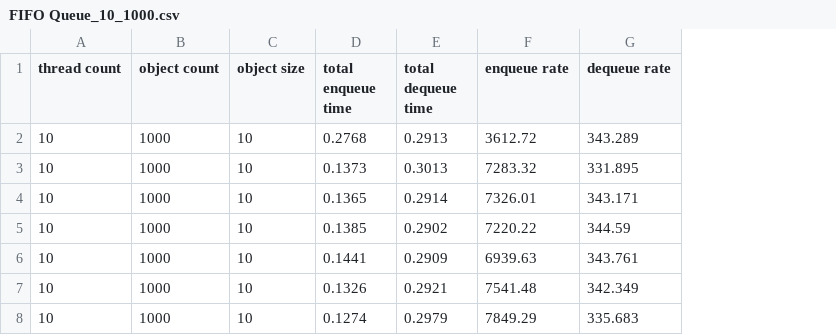
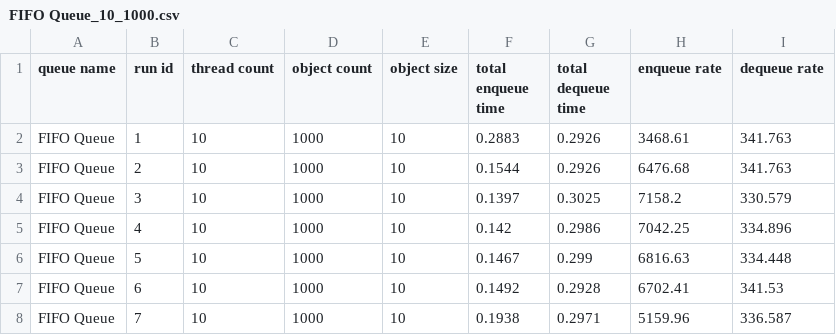
Before and after one commit to hitimr/mp_fifo_queue, a CSV file: measurements/FIFO Queue_10_1000.csv, drawn as a sheet; only a part is shown; addresses are those after the commit; the diff covers the shown part only; the diff names each change by its address in the sheet, - before the commit and + after, or states it on an @@ line.

```diff
--- a/measurements/FIFO Queue_10_1000.csv
+++ b/measurements/FIFO Queue_10_1000.csv
+column A (queue name), rows 2-8: all FIFO Queue
+column B (run id), rows 2-8: 1 | 2 | 3 | 4 | 5 | 6 | 7
-F2 (total enqueue time): 0.2768
+F2 (total enqueue time): 0.2883
-G2 (total dequeue time): 0.2913
+G2 (total dequeue time): 0.2926
-H2 (enqueue rate): 3612.72
+H2 (enqueue rate): 3468.61
-I2 (dequeue rate): 343.289
+I2 (dequeue rate): 341.763
-F3 (total enqueue time): 0.1373
+F3 (total enqueue time): 0.1544
-G3 (total dequeue time): 0.3013
+G3 (total dequeue time): 0.2926
-H3 (enqueue rate): 7283.32
+H3 (enqueue rate): 6476.68
-I3 (dequeue rate): 331.895
+I3 (dequeue rate): 341.763
-F4 (total enqueue time): 0.1365
+F4 (total enqueue time): 0.1397
-G4 (total dequeue time): 0.2914
+G4 (total dequeue time): 0.3025
-H4 (enqueue rate): 7326.01
+H4 (enqueue rate): 7158.2
-I4 (dequeue rate): 343.171
+I4 (dequeue rate): 330.579
-F5 (total enqueue time): 0.1385
+F5 (total enqueue time): 0.142
-G5 (total dequeue time): 0.2902
+G5 (total dequeue time): 0.2986
-H5 (enqueue rate): 7220.22
+H5 (enqueue rate): 7042.25
-I5 (dequeue rate): 344.59
+I5 (dequeue rate): 334.896
-F6 (total enqueue time): 0.1441
+F6 (total enqueue time): 0.1467
-G6 (total dequeue time): 0.2909
+G6 (total dequeue time): 0.299
-H6 (enqueue rate): 6939.63
+H6 (enqueue rate): 6816.63
-I6 (dequeue rate): 343.761
+I6 (dequeue rate): 334.448
-F7 (total enqueue time): 0.1326
+F7 (total enqueue time): 0.1492
-G7 (total dequeue time): 0.2921
+G7 (total dequeue time): 0.2928
-H7 (enqueue rate): 7541.48
+H7 (enqueue rate): 6702.41
-I7 (dequeue rate): 342.349
+I7 (dequeue rate): 341.53
-F8 (total enqueue time): 0.1274
+F8 (total enqueue time): 0.1938
-G8 (total dequeue time): 0.2979
+G8 (total dequeue time): 0.2971
-H8 (enqueue rate): 7849.29
+H8 (enqueue rate): 5159.96
-I8 (dequeue rate): 335.683
+I8 (dequeue rate): 336.587
```
Also changed, not shown: 12 edited cells elsewhere in this file, measurements/FIFO Queue_10_10000.csv, measurements/FIFO Queue_4_1000.csv, 6 other files.
